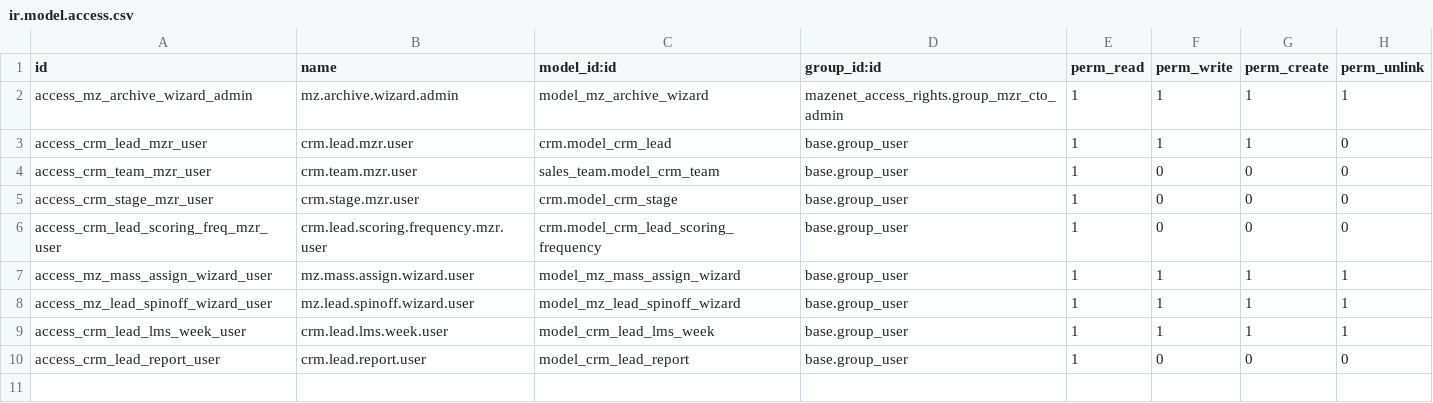
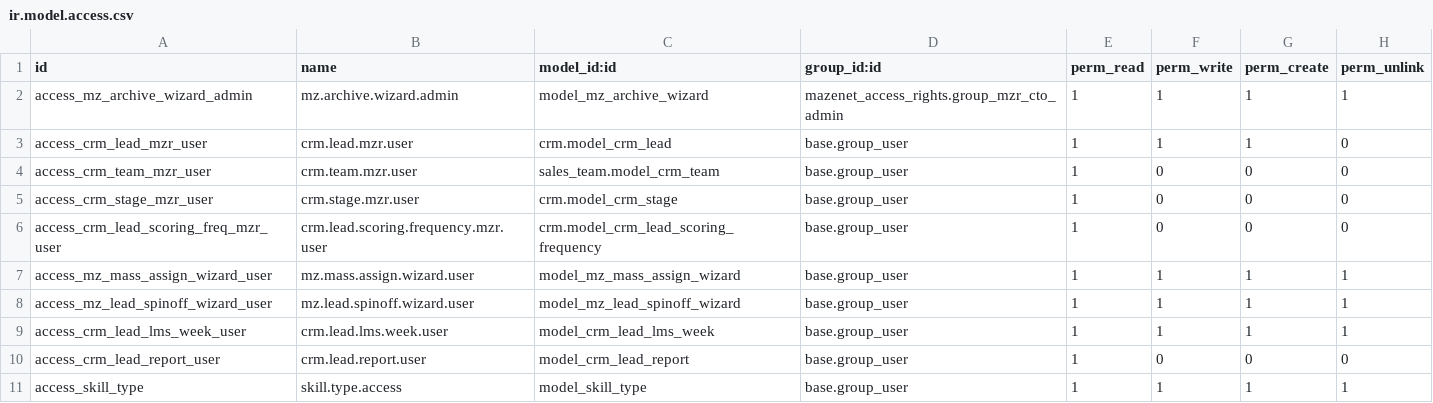
Before and after one commit to thiyaguwaran/mazenet, a CSV file: mazenet_crm/security/ir.model.access.csv, drawn as a sheet; the diff names each change by its address in the sheet, - before the commit and + after, or states it on an @@ line.

Commit message:
hr skill master new model

```diff
--- a/mazenet_crm/security/ir.model.access.csv
+++ b/mazenet_crm/security/ir.model.access.csv
+row 11: access_skill_type | skill.type.access | model_skill_type | base.group_user | 1 | 1 | 1 | 1
```
Also changed, not shown: 7 other files.
